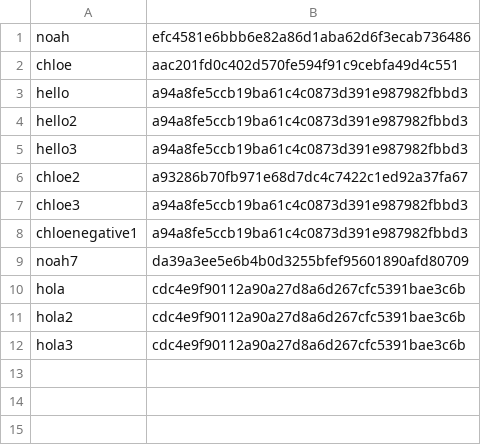
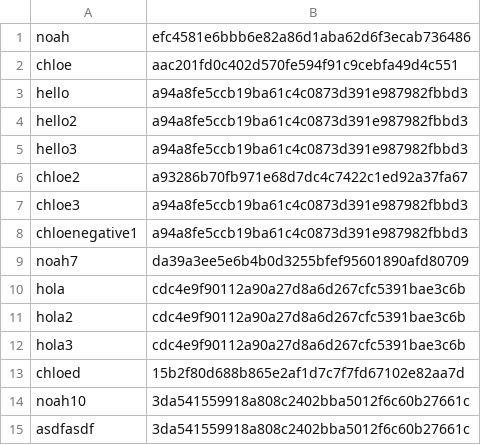
Before and after one commit to nfichter/login, a CSV file: data/users.csv, drawn as a sheet.

```diff
--- a/data/users.csv
+++ b/data/users.csv
@@ -12 +12,4 @@ hola2,cdc4e9f90112a90a27d8a6d267cfc5391bae3c6b
 hola3,cdc4e9f90112a90a27d8a6d267cfc5391bae3c6b
+chloed,15b2f80d688b865e2af1d7c7f7fd67102e82aa7d
+noah10,3da541559918a808c2402bba5012f6c60b27661c
+asdfasdf,3da541559918a808c2402bba5012f6c60b27661c
```
Also changed, not shown: 5 other files.
